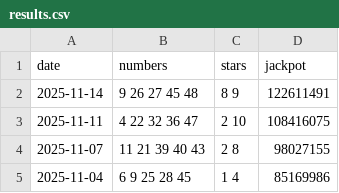
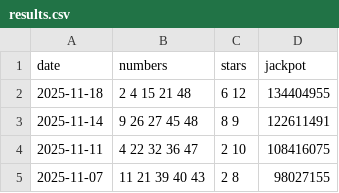
Before and after one commit to pmreis/emobility, a CSV file: data/outputs/results.csv, drawn as a sheet; only a part is shown; the shorter side is filled out with more unchanged rows.

```diff
--- a/data/outputs/results.csv
+++ b/data/outputs/results.csv
@@ -1,2 +1,3 @@
 date,numbers,stars,jackpot
+2025-11-18,2 4 15 21 48,6 12,134404955
 2025-11-14,9 26 27 45 48,8 9,122611491
```
